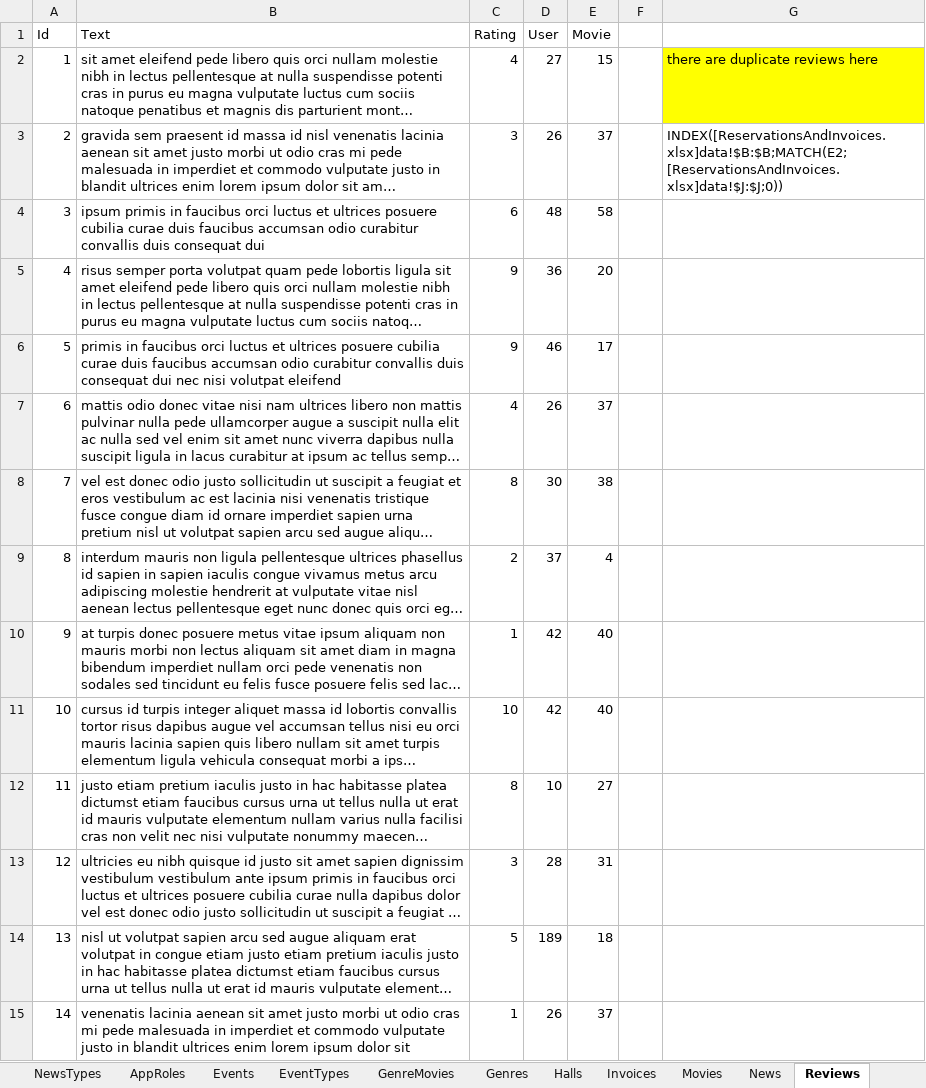
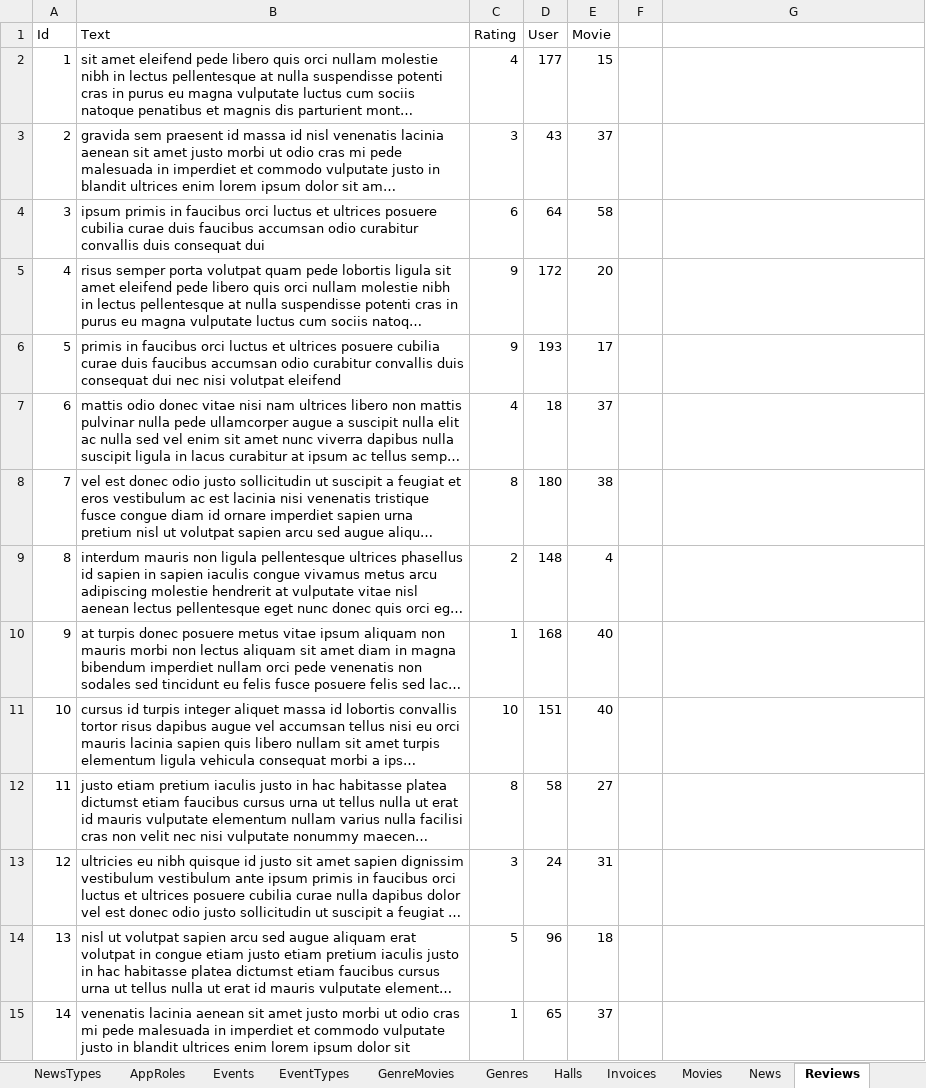
Before and after one commit to FITCommunityArchive/RS2-Seminarski-cinema, an Excel workbook: Cinema.Seed/LegacyDatabase/CinemaDatabase.xlsx, sheet Reviews, drawn as a sheet; only a part is shown; long unchanged cells end in …; values as stored, in another font and other column widths than the file's, no borders; the diff covers the shown part only; the diff names each change by its address in the sheet, - before the commit and + after, or states it on an @@ line.

Commit message:
Create Create View for Reviews

```diff
--- a/Cinema.Seed/LegacyDatabase/CinemaDatabase.xlsx (sheet Reviews)
+++ b/Cinema.Seed/LegacyDatabase/CinemaDatabase.xlsx (sheet Reviews)
-D2 (User): 27
+D2 (User): 177
-G2: there are duplicate reviews here
+G2: (empty)
-G2 fill: #FFFF00
+G2 fill: none
-D3 (User): 26
+D3 (User): 43
-G3: INDEX([ReservationsAndInvoices.xlsx]data!$B:$B;MATCH(E2;[ReservationsAndInvoices.xlsx]data!$J:$J;0))
+G3: (empty)
-D4 (User): 48
+D4 (User): 64
-D5 (User): 36
+D5 (User): 172
-D6 (User): 46
+D6 (User): 193
-D7 (User): 26
+D7 (User): 18
-D8 (User): 30
+D8 (User): 180
-D9 (User): 37
+D9 (User): 148
-D10 (User): 42
+D10 (User): 168
-D11 (User): 42
+D11 (User): 151
-D12 (User): 10
+D12 (User): 58
-D13 (User): 28
+D13 (User): 24
-D14 (User): 189
+D14 (User): 96
-D15 (User): 26
+D15 (User): 65
```
Also changed, not shown: 340 edited cells elsewhere in this sheet, sheet Screenings, sheet TimeFormula, 9 other files.
